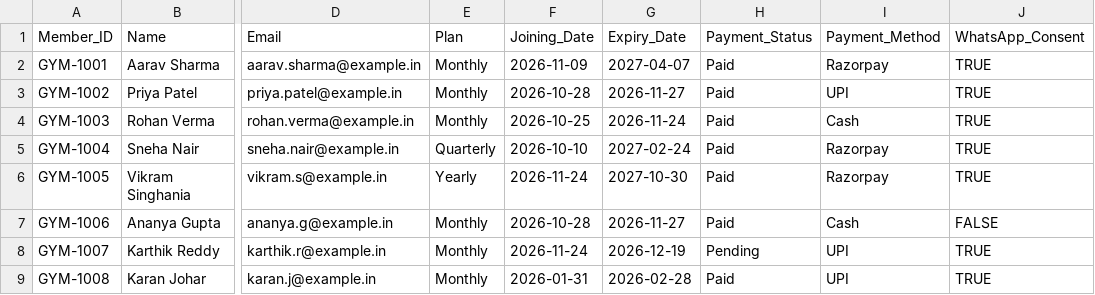
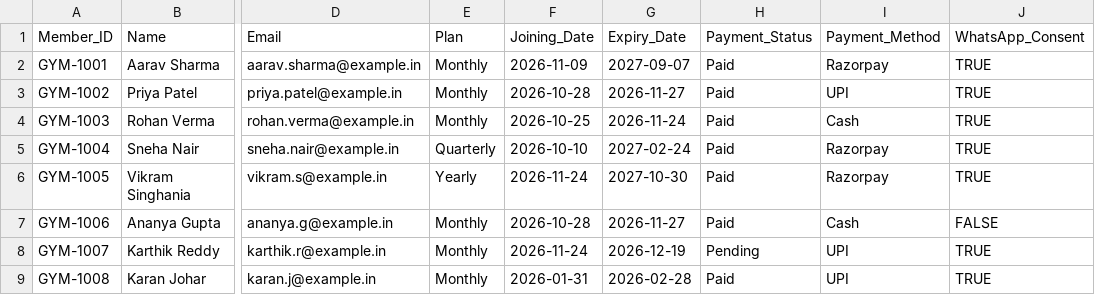
Before and after one commit to Kushalraj123/Gym-Manager-Automation-System, a CSV file: database/sheets/Members.csv, drawn as a sheet; only a part is shown, gaps mark what is left out; the diff names each change by its address in the sheet, - before the commit and + after, or states it on an @@ line.

```diff
--- a/database/sheets/Members.csv
+++ b/database/sheets/Members.csv
-G2 (Expiry_Date): 2027-04-07
+G2 (Expiry_Date): 2027-09-07
```
Also changed, not shown: database/sheets/Payments.csv, 7 other files.
